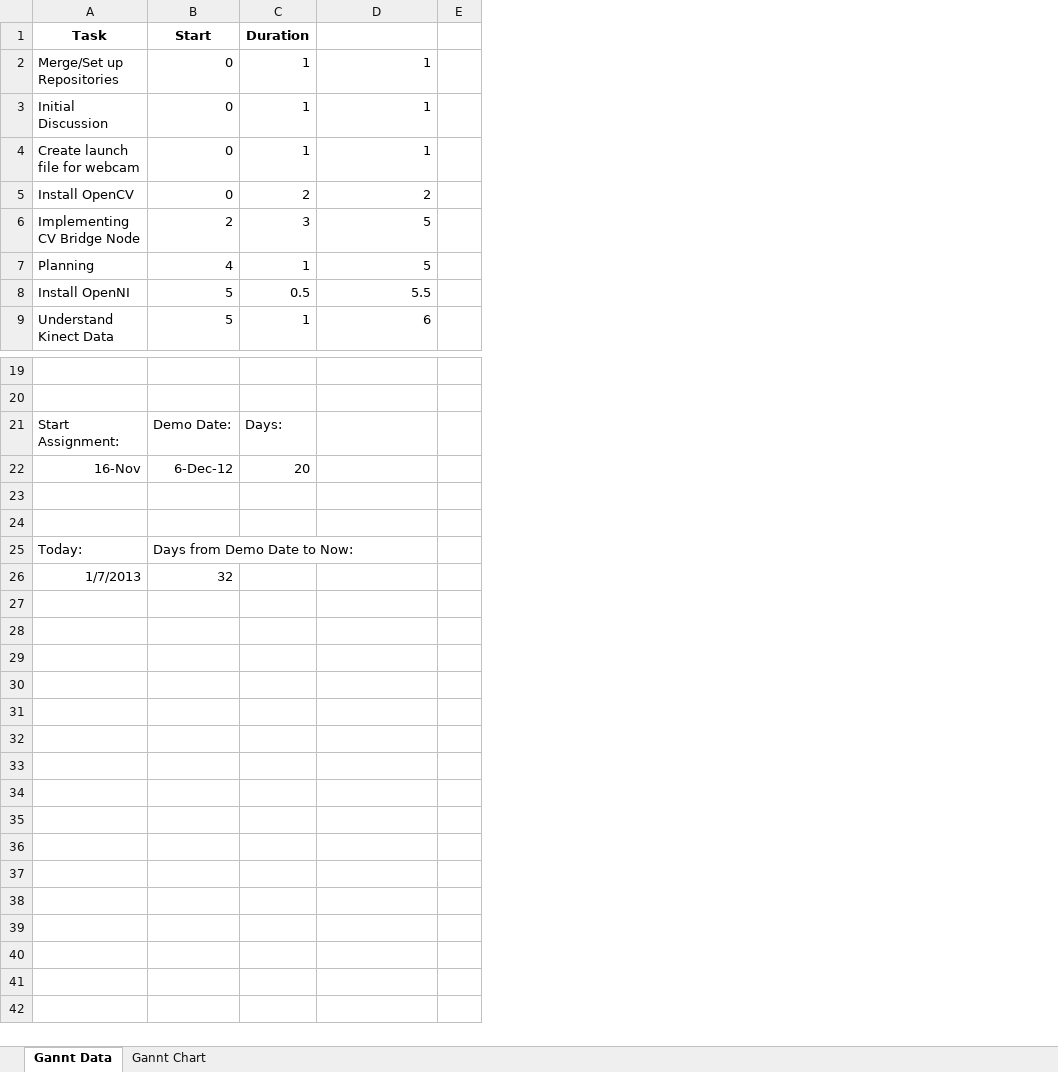
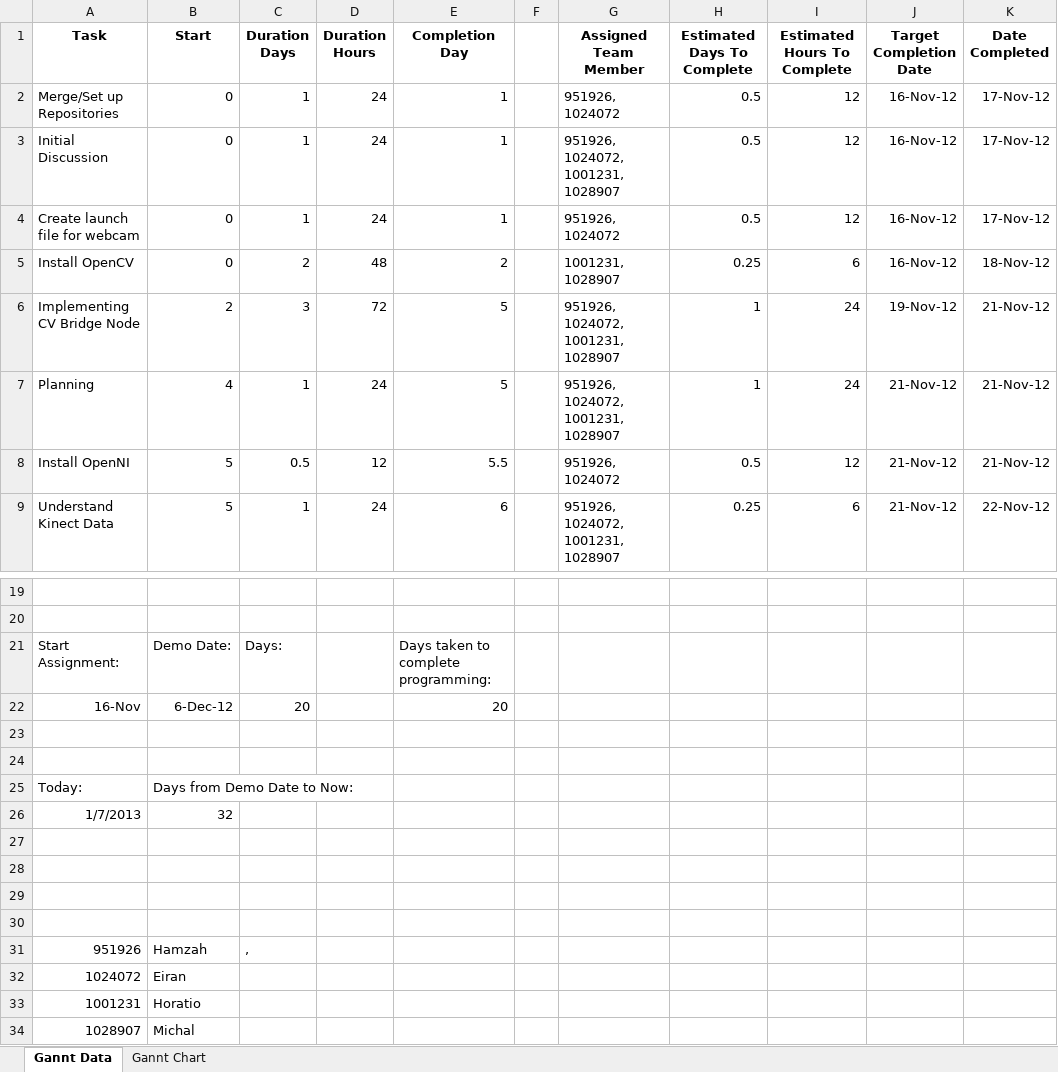
Before and after one commit to heuristicus/int-robot, an Excel workbook: docs/logs/Gantt_chart.xlsx, sheet Gannt Data, drawn as a sheet; only a part is shown, gaps mark what is left out; values as stored, in another font and other column widths than the file's, no borders; removed rows and columns are numbered as before the commit, all else as after; the diff names each change by its address in the sheet, - before the commit and + after, or states it on an @@ line.

Commit message:
Log sheet written up and gantt chart updated.

```diff
--- a/docs/logs/Gantt_chart.xlsx (sheet Gannt Data)
+++ b/docs/logs/Gantt_chart.xlsx (sheet Gannt Data)
+column D (Duration Hours), rows 2-9: 24 | 24 | 24 | 48 | 72 | 24 | 12 | 24
-column E, empty
+column F, empty
+column G (Assigned Team Member), rows 2-9: 951926, 1024072 | 951926, 1024072, 1001231, 1028907 | 951926, 1024072 | 1001231, 1028907 | 951926, 1024072, 1001231, 1028907 | 951926, 1024072, 1001231, 1028907 | 951926, 1024072 | 951926, 1024072, 1001231, 1028907
+column H (Estimated Days To Complete), rows 2-9: 0.5 | 0.5 | 0.5 | 0.25 | 1 | 1 | 0.5 | 0.25
+column I (Estimated Hours To Complete), rows 2-9: 12 | 12 | 12 | 6 | 24 | 24 | 12 | 6
+column J (Target Completion Date), rows 2-9: 16-Nov-12 | 16-Nov-12 | 16-Nov-12 | 16-Nov-12 | 19-Nov-12 | 21-Nov-12 | 21-Nov-12 | 21-Nov-12
+column K (Date Completed), rows 2-9: 17-Nov-12 | 17-Nov-12 | 17-Nov-12 | 18-Nov-12 | 21-Nov-12 | 21-Nov-12 | 21-Nov-12 | 22-Nov-12
-C1: Duration
+C1: Duration Days
-E1: (empty)
+E1: Completion Day
-E21 (Completion Day): (empty)
+E21 (Completion Day): Days taken to complete programming:
-E22 (Completion Day): (empty)
+E22 (Completion Day): 20
+row 27: (empty)
+row 28: (empty)
+row 29: (empty)
+row 30: (empty)
+row 31: 951926 | Hamzah | ,
+row 32: 1024072 | Eiran
+row 33: 1001231 | Horatio
+row 34: 1028907 | Michal
```
Also changed, not shown: charts or pictures, 1 other file.
